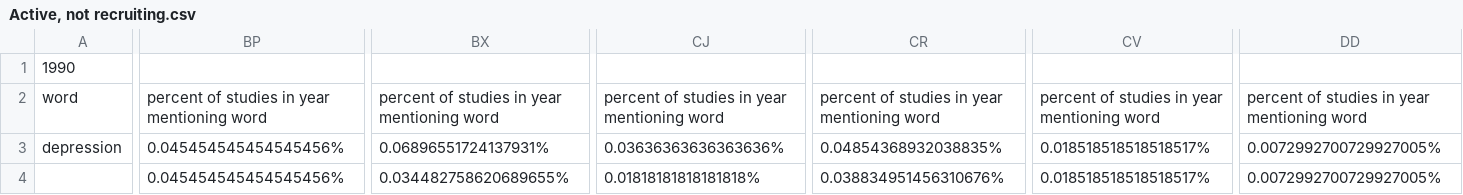
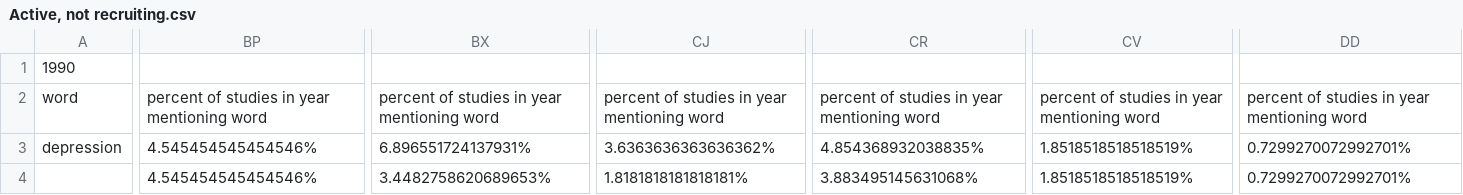
Before and after one commit to Marc-Morcos/DatabaseWordCounter, a CSV file: Output/Active, not recruiting.csv, drawn as a sheet; only a part is shown, gaps mark what is left out; the diff covers the shown part only; the diff names each change by its address in the sheet, - before the commit and + after, or states it on an @@ line.

```diff
--- a/Output/Active, not recruiting.csv
+++ b/Output/Active, not recruiting.csv
-BP3:BP4: 0.045454545454545456%
+BP3:BP4: 4.545454545454546%
-BX3: 0.06896551724137931%
+BX3: 6.896551724137931%
-CJ3: 0.03636363636363636%
+CJ3: 3.6363636363636362%
-CR3: 0.04854368932038835%
+CR3: 4.854368932038835%
-CV3:CV4: 0.018518518518518517%
+CV3:CV4: 1.8518518518518519%
-DD3:DD4: 0.0072992700729927005%
+DD3:DD4: 0.7299270072992701%
-BX4: 0.034482758620689655%
+BX4: 3.4482758620689653%
-CJ4: 0.01818181818181818%
+CJ4: 1.8181818181818181%
-CR4: 0.038834951456310676%
+CR4: 3.883495145631068%
```
Also changed, not shown: 10 edited cells elsewhere in this file, Output/Completed.csv, Output/Enrolling by invitation.csv, 2 other files.
